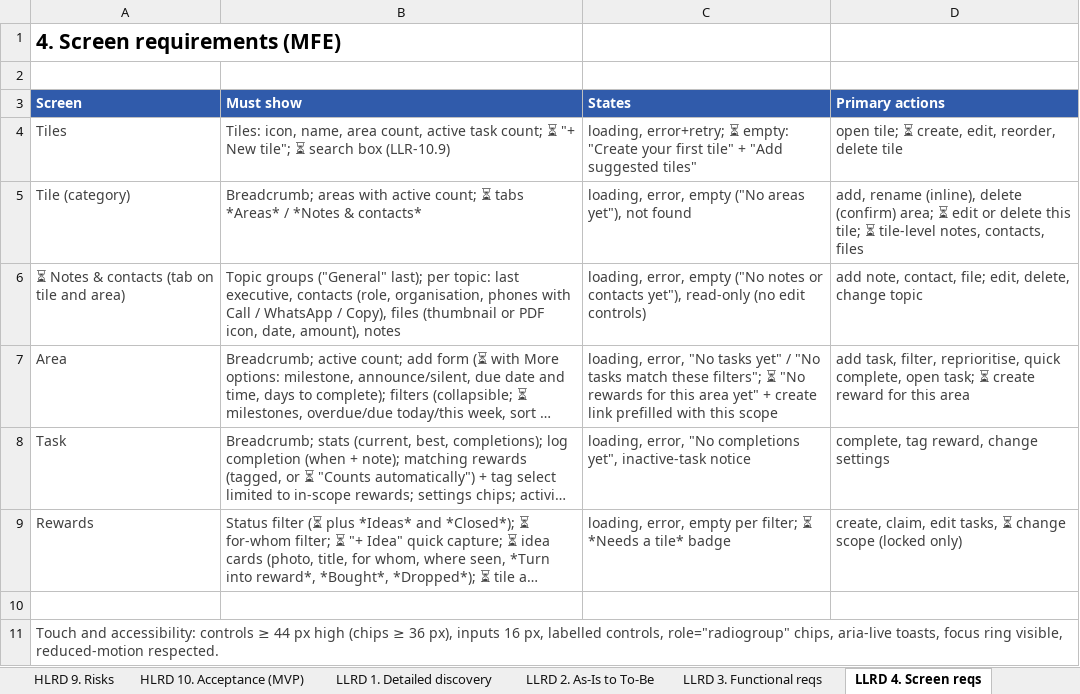
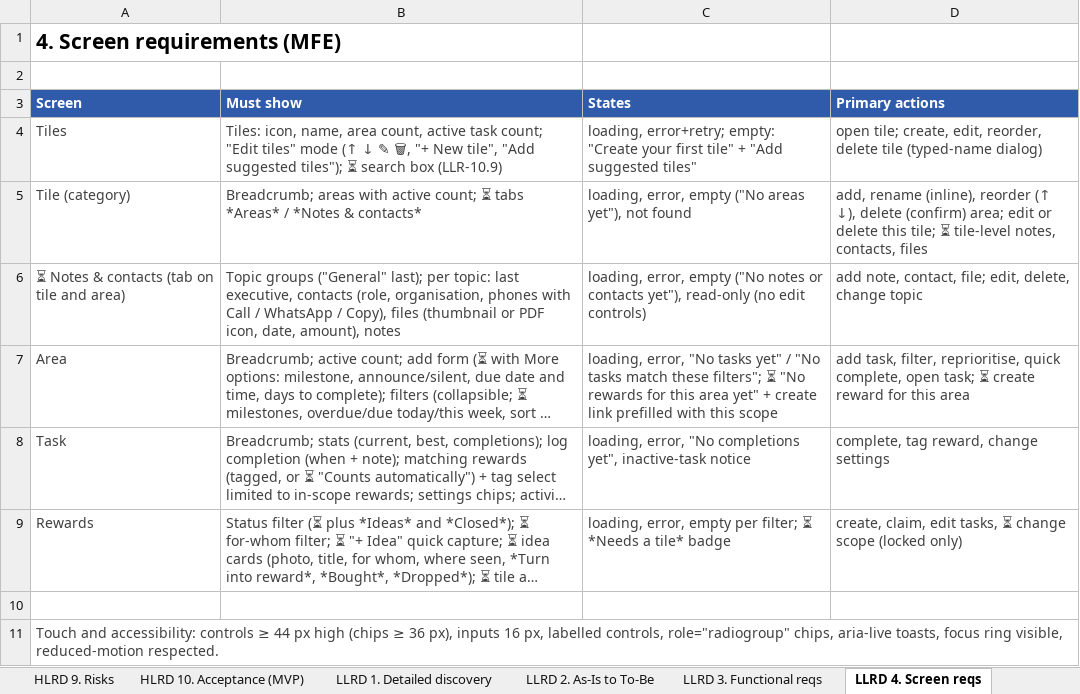
Before and after one commit to mansisce/life-experiences-webpage, an Excel workbook: docs/rewards/Rewards_HLRD_LLRD.xlsx, sheet LLRD 4. Screen reqs, drawn as a sheet; long unchanged cells end in …; values as stored, in another font and other column widths than the file's, no borders; the diff names each change by its address in the sheet, - before the commit and + after, or states it on an @@ line.

```diff
--- a/docs/rewards/Rewards_HLRD_LLRD.xlsx (sheet LLRD 4. Screen reqs)
+++ b/docs/rewards/Rewards_HLRD_LLRD.xlsx (sheet LLRD 4. Screen reqs)
-B4 (Must show): …task count; ⏳ "+ New tile"; ⏳ search…
+B4 (Must show): …task count; "Edit tiles" mode (↑ ↓ ✎ 🗑, "+ New tile", "Add suggested tiles"); ⏳ search…
-C4 (States): loading, error+retry; ⏳ empty: "Create…
+C4 (States): loading, error+retry; empty: "Create…
-D4 (Primary actions): open tile; ⏳ create, edit, reorder, delete tile
+D4 (Primary actions): open tile; create, edit, reorder, delete tile (typed-name dialog)
-D5 (Primary actions): …rename (inline), delete (confirm) area; ⏳ edit or…
+D5 (Primary actions): …rename (inline), reorder (↑ ↓), delete (confirm) area; edit or…
```
Also changed, not shown: sheet Requirements Register, sheet LLRD 3. Functional reqs, sheet Traceability, sheet LLRD 7. Traceability matrix, sheet HLRD 6. High-level reqs, sheet HLRD 4. To-Be, 16 other files.
